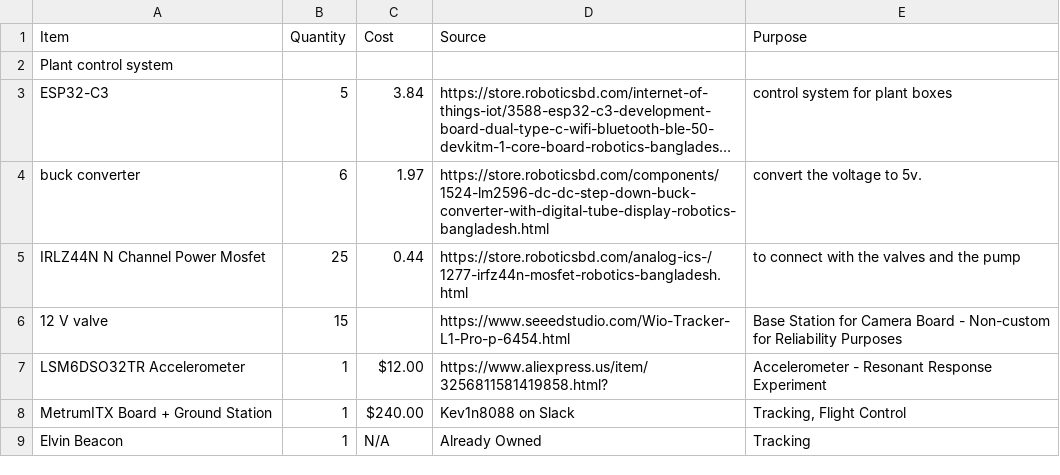
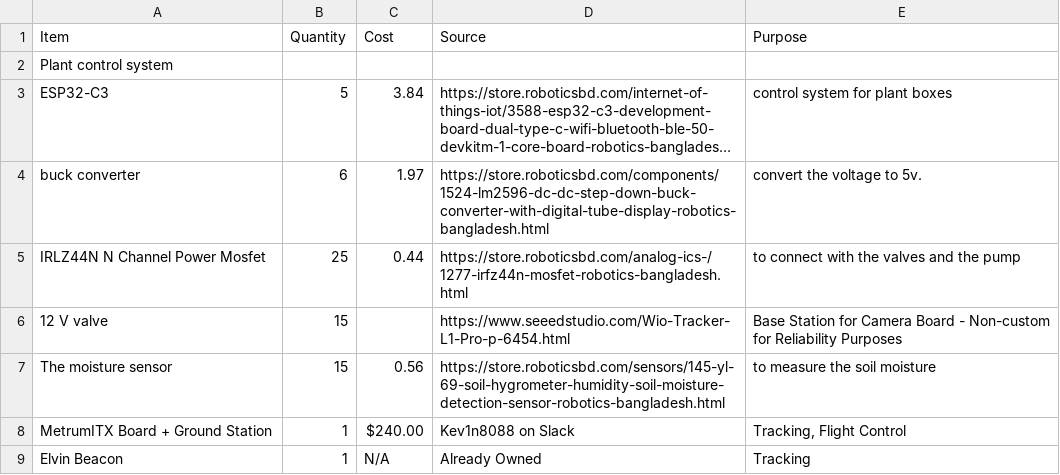
Before and after one commit to lamefhinix/WATTREE, a CSV file: Bom.csv, drawn as a sheet; only a part is shown; long unchanged cells end in ….

Commit message:
Update Bom.csv

```diff
--- a/Bom.csv
+++ b/Bom.csv
@@ -6,3 +6,3 @@ IRLZ44N N Channel Power Mosfet ,25,0.44,https://store.roboticsbd.com/analog-ics-
 12 V valve,15,,https://www.seeedstudio.com/Wio-Tracker-L1-Pro-p-6454.html,Base Station for Camera Board - Non-custom for Reliability Purposes
-LSM6DSO32TR Accelerometer,1,$12.00,https://www.aliexpress.us/item/3256811581419858.html?,Accelerometer - Resonant Response Experiment
+The moisture sensor,15,0.56,https://store.roboticsbd.com/sensors/145-yl-69-soil-hygrometer-humidity-soil-moisture-detection-sensor-robotics-bangladesh.html, to measure the soil moisture
 MetrumITX Board + Ground Station,1,$240.00,Kev1n8088 on Slack,"Tracking, Flight Control"
```
